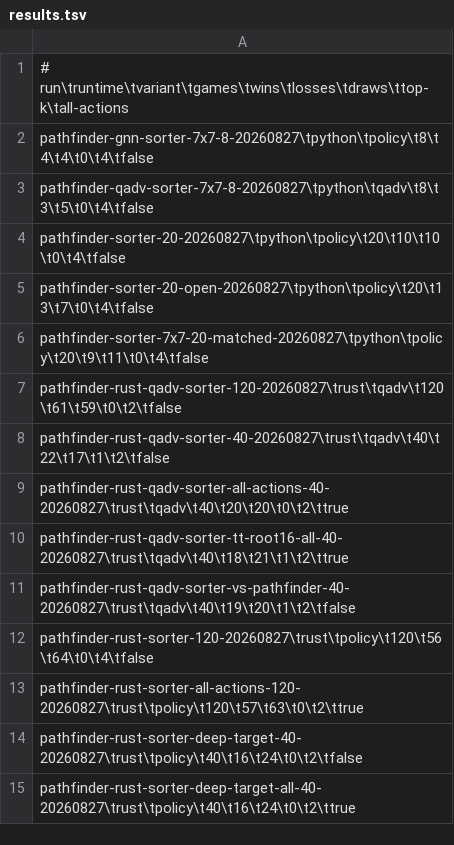
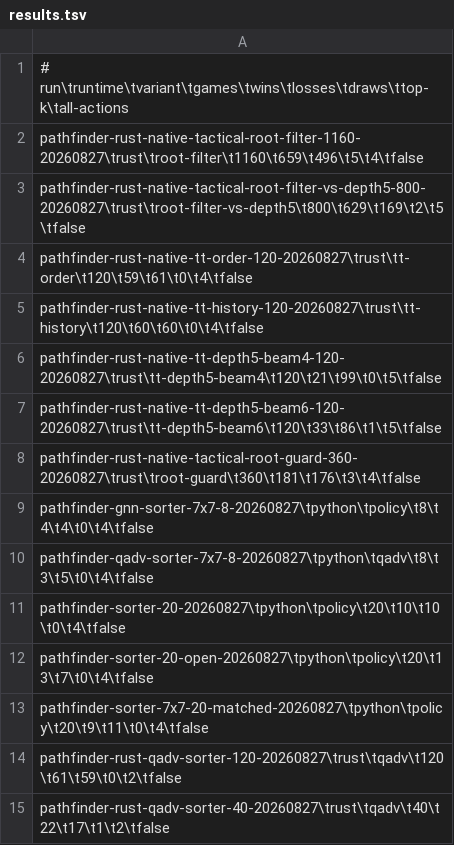
Before and after one commit to johnnysparks/pathagon, a TSV file: research/experiments/20260827-pathfinder-rust-sorter/results.tsv, drawn as a sheet; only a part is shown; the shorter side is filled out with more unchanged rows; the diff covers the shown part only.

Commit message:
Promote tactical Pathfinder to browser Site

```diff
--- a/research/experiments/20260827-pathfinder-rust-sorter/results.tsv
+++ b/research/experiments/20260827-pathfinder-rust-sorter/results.tsv
@@ -1,2 +1,9 @@
 # run\truntime\tvariant\tgames\twins\tlosses\tdraws\ttop-k\tall-actions
+pathfinder-rust-native-tactical-root-filter-1160-20260827\trust\troot-filter\t1160\t659\t496\t5\t4\tfalse
+pathfinder-rust-native-tactical-root-filter-vs-depth5-800-20260827\trust\troot-filter-vs-depth5\t800\t629\t169\t2\t5\tfalse
+pathfinder-rust-native-tt-order-120-20260827\trust\tt-order\t120\t59\t61\t0\t4\tfalse
+pathfinder-rust-native-tt-history-120-20260827\trust\tt-history\t120\t60\t60\t0\t4\tfalse
+pathfinder-rust-native-tt-depth5-beam4-120-20260827\trust\tt-depth5-beam4\t120\t21\t99\t0\t5\tfalse
+pathfinder-rust-native-tt-depth5-beam6-120-20260827\trust\tt-depth5-beam6\t120\t33\t86\t1\t5\tfalse
+pathfinder-rust-native-tactical-root-guard-360-20260827\trust\troot-guard\t360\t181\t176\t3\t4\tfalse
 pathfinder-gnn-sorter-7x7-8-20260827\tpython\tpolicy\t8\t4\t4\t0\t4\tfalse
```
Also changed, not shown: 22 added rows elsewhere in this file, 20 other files.
